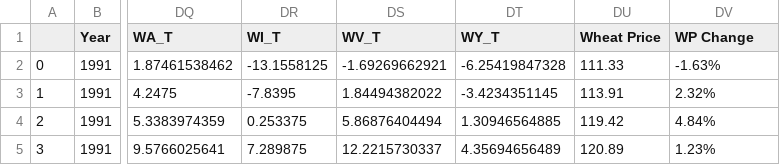
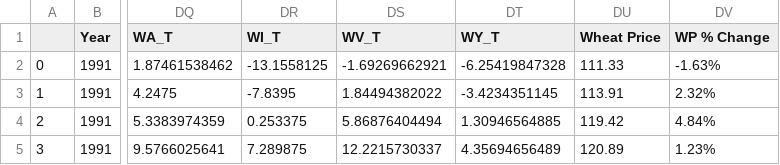
Before and after one commit to dwang953/109-Project, a CSV file: cleaned_data/dftouse.csv, drawn as a sheet; only a part is shown, gaps mark what is left out; the diff names each change by its address in the sheet, - before the commit and + after, or states it on an @@ line.

Commit message:
added some visualizations, corn price seems to be a good one. Now trying to figure out a good way to plot temperature and precipitation.

```diff
--- a/cleaned_data/dftouse.csv
+++ b/cleaned_data/dftouse.csv
-DV1: WP Change
+DV1: WP % Change
```
Also changed, not shown: 1 other file.
